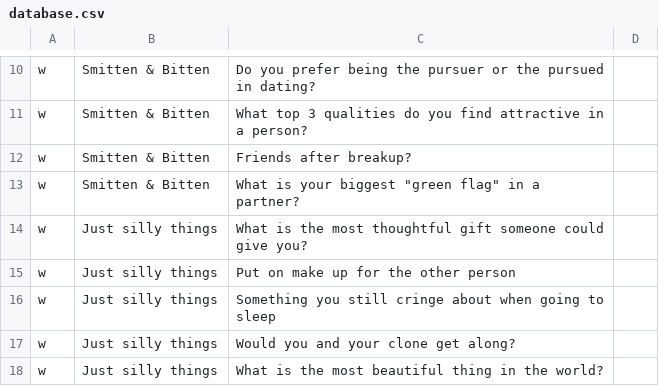
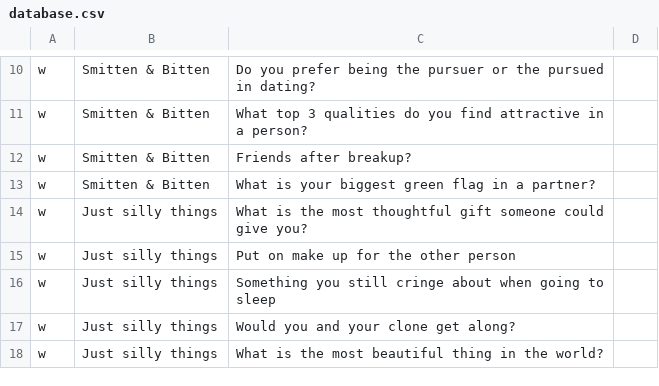
Before and after one commit to mimkis/downforachat, a CSV file: database.csv, drawn as a sheet; only a part is shown, gaps mark what is left out.

Commit message:
Update database.csv

```diff
--- a/database.csv
+++ b/database.csv
@@ -12,3 +12,3 @@ w,Smitten & Bitten,What top 3 qualities do you find attractive in a person?
 w,Smitten & Bitten,Friends after breakup?
-w,Smitten & Bitten,What is your biggest "green flag" in a partner?
+w,Smitten & Bitten,What is your biggest green flag in a partner?
 w,Just silly things,What is the most thoughtful gift someone could give you?
```
